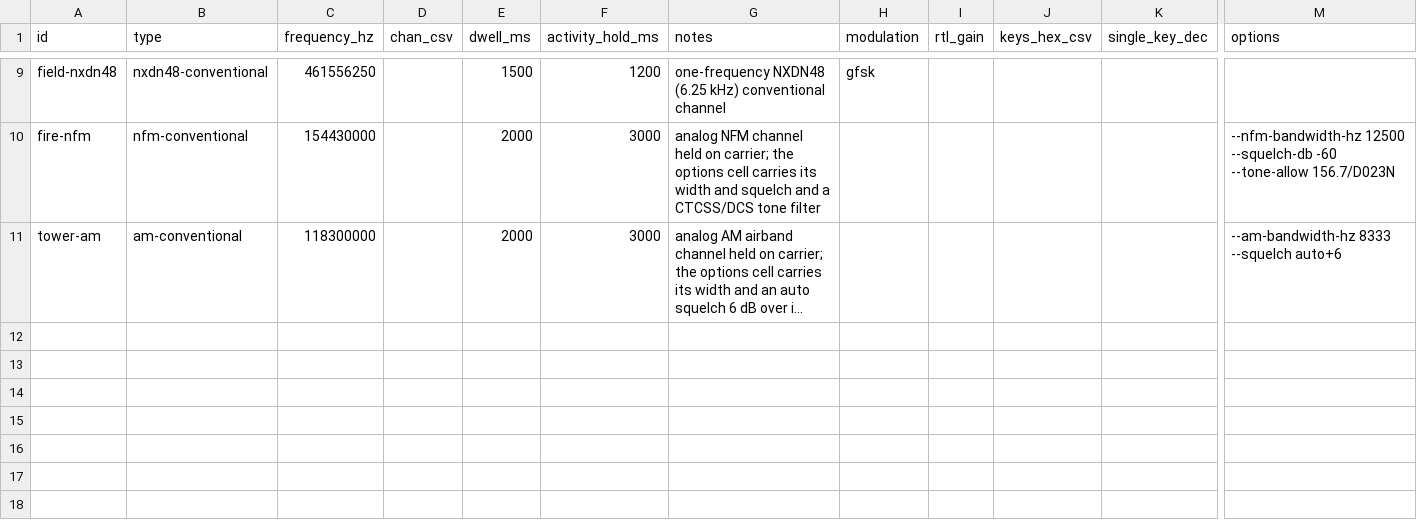
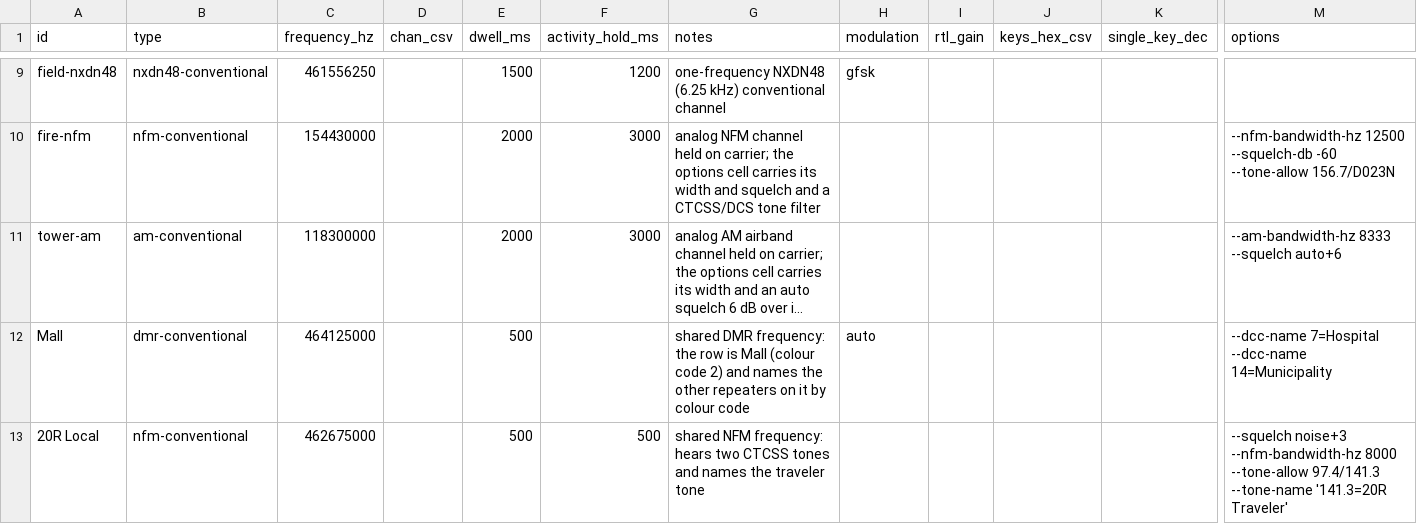
Before and after one commit to arancormonk/dsd-neo, a CSV file: examples/trunk_scan_targets.csv, drawn as a sheet; only a part is shown, gaps mark what is left out; long unchanged cells end in …; rows hold the shown columns only; the diff names each change by its address in the sheet, - before the commit and + after, or states it on an @@ line.

Commit message:
fix(receive): warn about unreachable names and read quoted cells (#637)
Close the gaps left against issue #637:

- Document the reporter's own rows: docs/trunk-scan.md shows the Mall
  and 20R Local targets in the new syntax (a name per identifier kind,
  value=Name), and examples/trunk_scan_targets.csv ships both. State
  that conventional NFM gets named per-call WAVs but no Rdio export,
  since Rdio needs a nonzero talkgroup ID.
- Warn about a service name only rejected traffic could carry (a name
  for a code an enabled filter of its kind, or the analog tone filter,
  rejects). The name is kept, so a service can be blocked for a while.
  The warning appears at start, in --validate-config (a warning, so
  --strict-config exits 2) for the base settings and each profile,
  per target or channel-map entry when a scan list loads, in import
  previews, and in the notice of a receive, tone-filter or row edit.
  Rows are judged over the configured policies, not the live ones a
  scan row may be overriding.
- Read an options cell a spreadsheet quoted (wrapped in double quotes,
  each quote inside doubled) when it does not parse as written for any
  row class. Both loaders, the scan document's companion visitor and
  the Qt bundle rewrite read it the same way, and every cell that loaded
  before keeps its meaning.
- End every call through one engine helper, dsd_engine_end_calls(),
  which ends the analog call first. The ProVoice mode toggle ended the
  slots' calls before an NFM call, so its recording was published under
  the emptied row.
- Cover three colour-code services on one DMR frequency end to end,
  including one call whose colour code changes with no new header; the
  DMR test generator gains --cc-change and --voice-t0.
- Name the receive option actions and bookkeeping bits, and rewrap the
  long docs/code_map.md lines this branch added.

Signed-off-by: arancormonk <180709949+arancormonk@users.noreply.github.com>

```diff
--- a/examples/trunk_scan_targets.csv
+++ b/examples/trunk_scan_targets.csv
+row 12: Mall | dmr-conventional | 464125000 |  | 500 |  | shared DMR frequency: the row is Mall (colour code 2) and names the other repeaters on it by colour code | auto |  |  |  | --dcc-name 7=Hospital --dcc-name 14=Municipality
+row 13: 20R Local | nfm-conventional | 462675000 |  | 500 | 500 | shared NFM frequency: hears two CTCSS tones and names the traveler tone |  |  |  |  | --squelch noise+3 --nfm-bandwidth-hz 8000 --tone-allow 97.4/141.3 --tone-name '141.3=20R Traveler'
```
Also changed, not shown: 55 other files.
